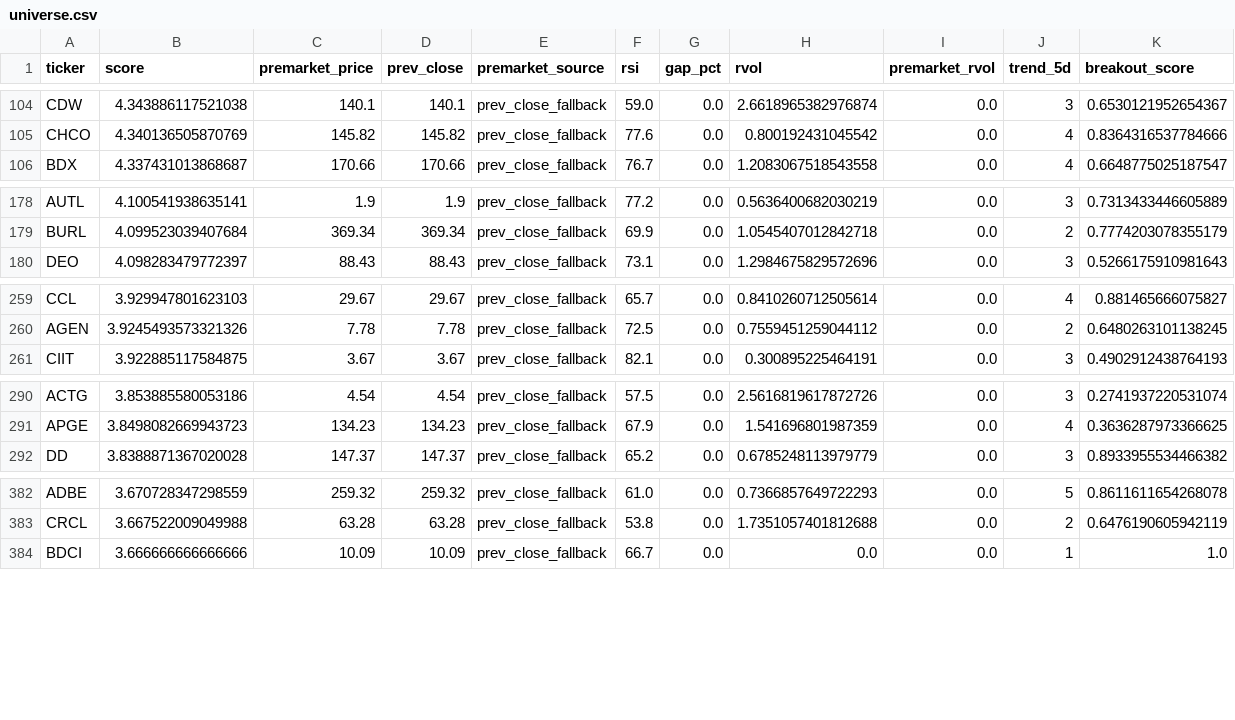
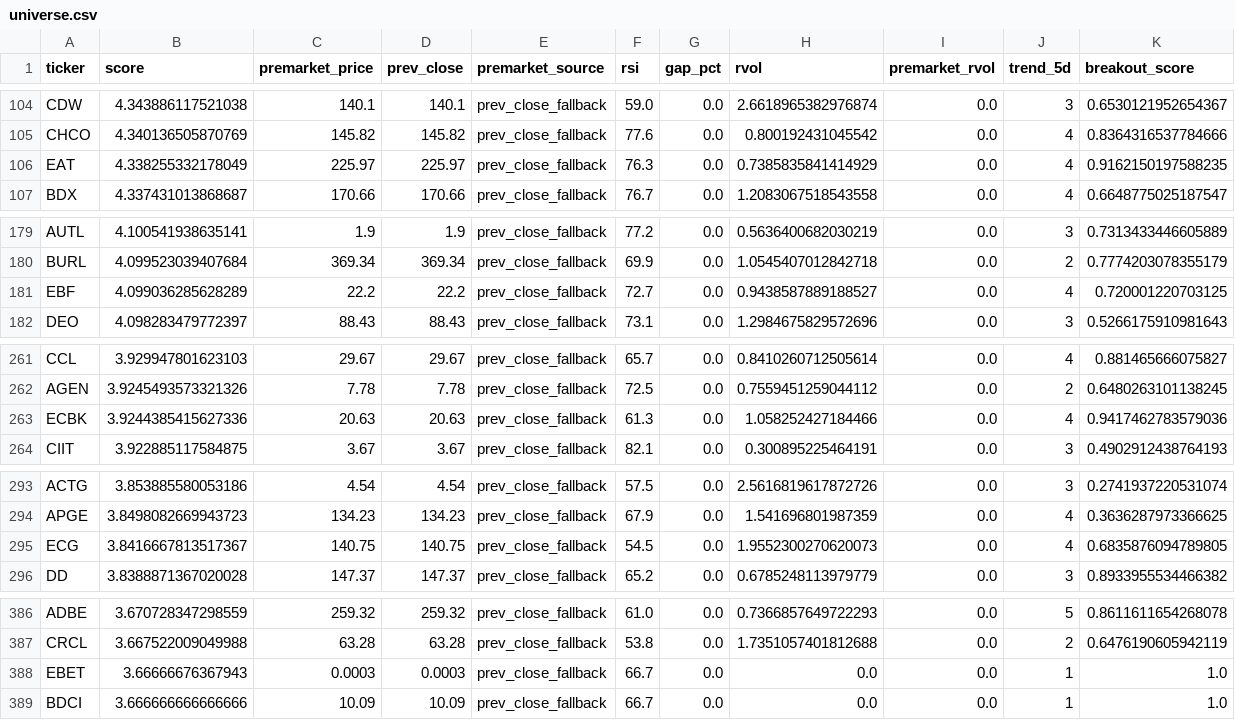
Before and after one commit to GarySto/market-universe-generator, a CSV file: output/universe.csv, drawn as a sheet; only a part is shown, gaps mark what is left out; rows hold the shown columns only; the diff covers the shown part only; the diff names each change by its address in the sheet, - before the commit and + after, or states it on an @@ line.

```diff
--- a/output/universe.csv
+++ b/output/universe.csv
+row 106: EAT | 4.338255332178049 | 225.97 | 225.97 | prev_close_fallback | 76.3 | 0.0 | 0.7385835841414929 | 0.0 | 4 | 0.9162150197588235
+row 181: EBF | 4.099036285628289 | 22.2 | 22.2 | prev_close_fallback | 72.7 | 0.0 | 0.9438587889188527 | 0.0 | 4 | 0.720001220703125
+row 263: ECBK | 3.9244385415627336 | 20.63 | 20.63 | prev_close_fallback | 61.3 | 0.0 | 1.058252427184466 | 0.0 | 4 | 0.9417462783579036
+row 295: ECG | 3.8416667813517367 | 140.75 | 140.75 | prev_close_fallback | 54.5 | 0.0 | 1.9552300270620073 | 0.0 | 4 | 0.6835876094789805
+row 388: EBET | 3.66666676367943 | 0.0003 | 0.0003 | prev_close_fallback | 66.7 | 0.0 | 0.0 | 0.0 | 1 | 1.0
```
Also changed, not shown: 8 added rows and 20 moved rows elsewhere in this file.
